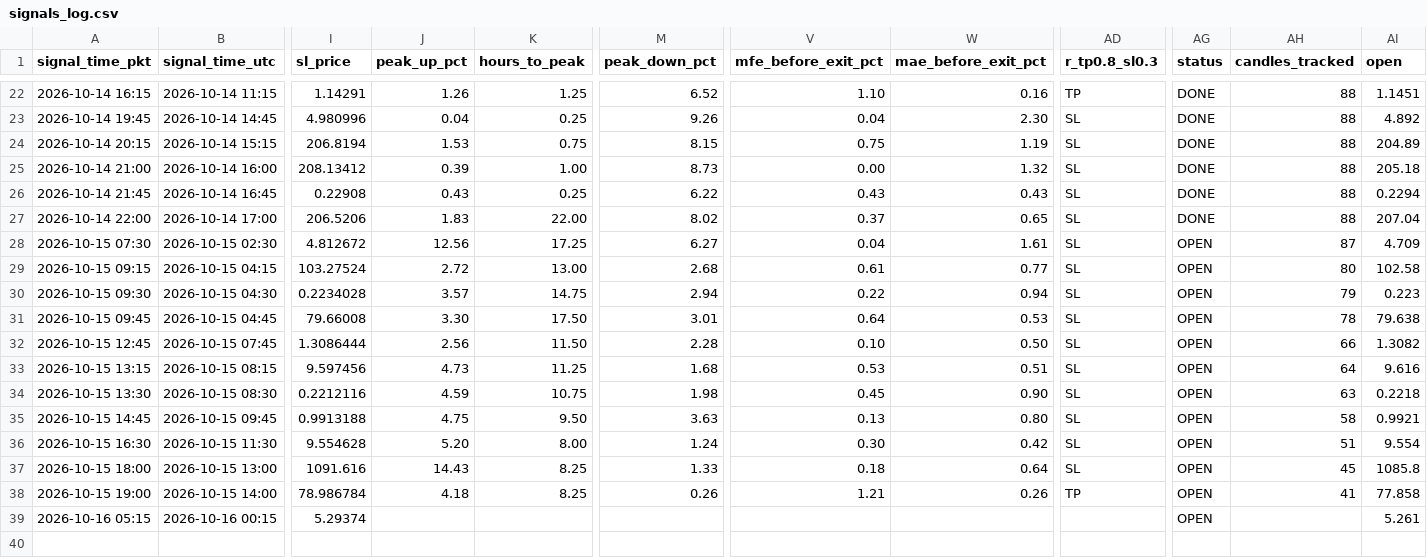
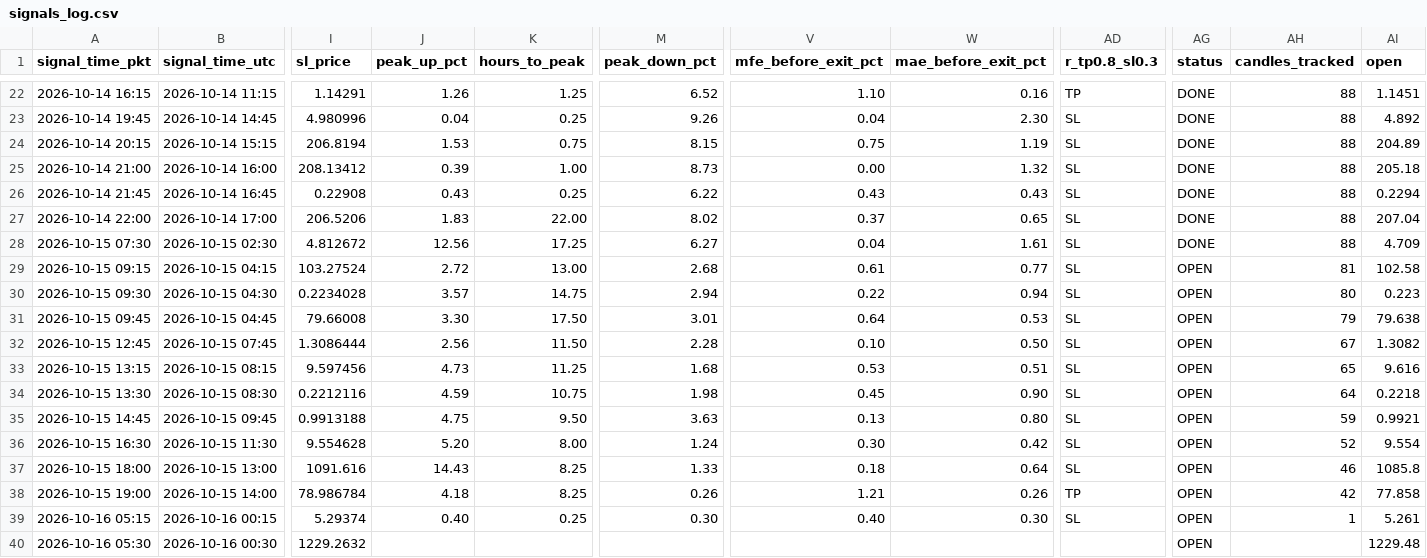
Before and after one commit to yasirhabib01399/bitget-scanner, a CSV file: signals_log.csv, drawn as a sheet; only a part is shown, gaps mark what is left out; rows hold the shown columns only; the diff names each change by its address in the sheet, - before the commit and + after, or states it on an @@ line.

Commit message:
Update signals_log.csv [skip ci]

```diff
--- a/signals_log.csv
+++ b/signals_log.csv
-AG28 (status): OPEN
+AG28 (status): DONE
-AH28 (candles_tracked): 87
+AH28 (candles_tracked): 88
-AH29 (candles_tracked): 80
+AH29 (candles_tracked): 81
-AH30 (candles_tracked): 79
+AH30 (candles_tracked): 80
-AH31 (candles_tracked): 78
+AH31 (candles_tracked): 79
-AH32 (candles_tracked): 66
+AH32 (candles_tracked): 67
-AH33 (candles_tracked): 64
+AH33 (candles_tracked): 65
-AH34 (candles_tracked): 63
+AH34 (candles_tracked): 64
-AH35 (candles_tracked): 58
+AH35 (candles_tracked): 59
-AH36 (candles_tracked): 51
+AH36 (candles_tracked): 52
-AH37 (candles_tracked): 45
+AH37 (candles_tracked): 46
-AH38 (candles_tracked): 41
+AH38 (candles_tracked): 42
-J39 (peak_up_pct): (empty)
+J39 (peak_up_pct): 0.40
-K39 (hours_to_peak): (empty)
+K39 (hours_to_peak): 0.25
-M39 (peak_down_pct): (empty)
+M39 (peak_down_pct): 0.30
-V39 (mfe_before_exit_pct): (empty)
+V39 (mfe_before_exit_pct): 0.40
-W39 (mae_before_exit_pct): (empty)
+W39 (mae_before_exit_pct): 0.30
-AD39 (r_tp0.8_sl0.3): (empty)
+AD39 (r_tp0.8_sl0.3): SL
-AH39 (candles_tracked): (empty)
+AH39 (candles_tracked): 1
+row 40: 2026-10-16 05:30 | 2026-10-16 00:30 | 1229.2632 |  |  |  |  |  |  | OPEN |  | 1229.48
```
